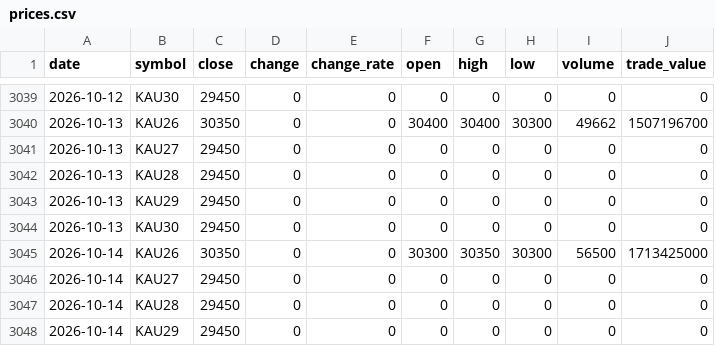
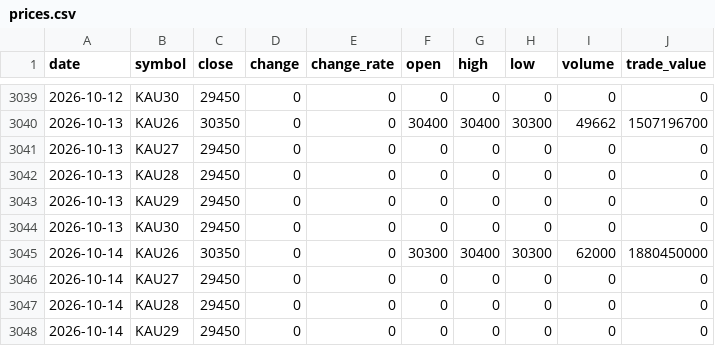
Before and after one commit to ebrain725/ebrain725.github.io, a CSV file: public/data/prices.csv, drawn as a sheet; only a part is shown, gaps mark what is left out.

```diff
--- a/public/data/prices.csv
+++ b/public/data/prices.csv
@@ -3044,3 +3044,3 @@
 2026-10-13,KAU30,29450,0,0,0,0,0,0,0
-2026-10-14,KAU26,30350,0,0,30300,30350,30300,56500,1713425000
+2026-10-14,KAU26,30350,0,0,30300,30400,30300,62000,1880450000
 2026-10-14,KAU27,29450,0,0,0,0,0,0,0
```
